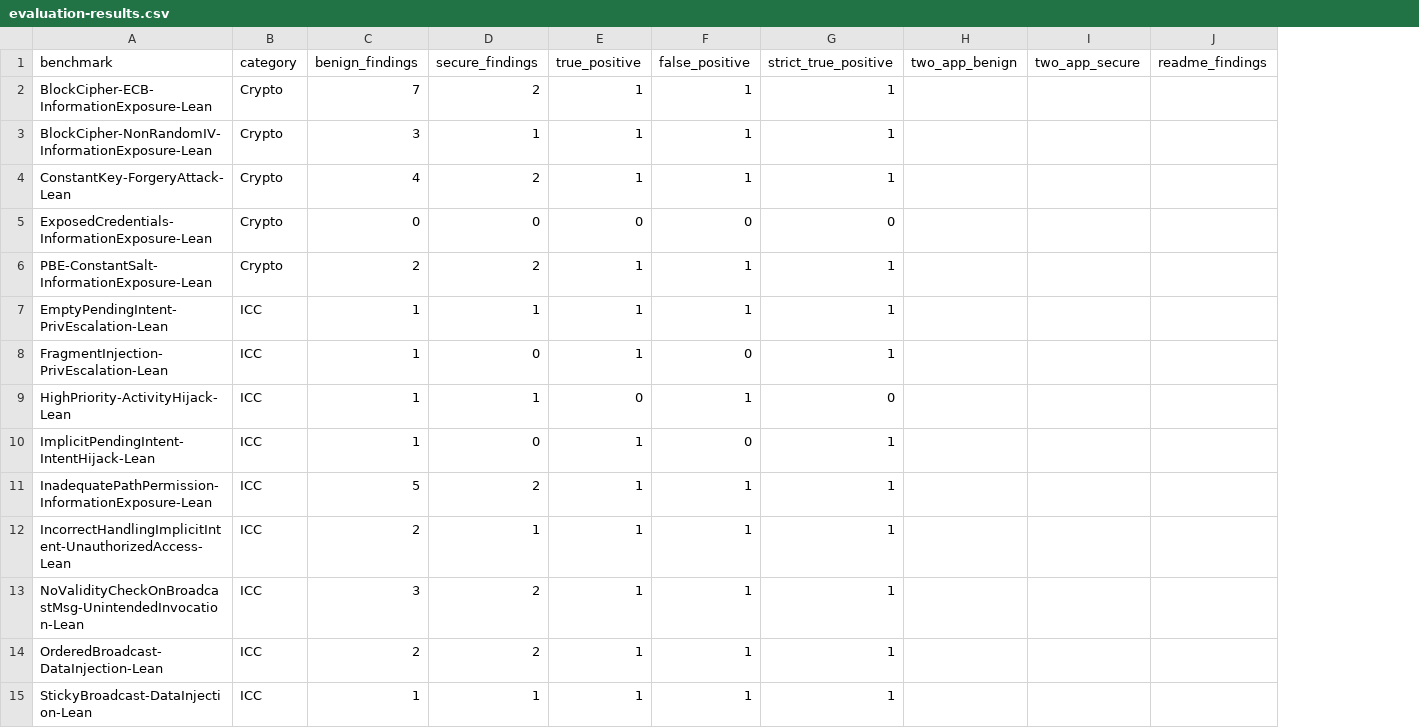
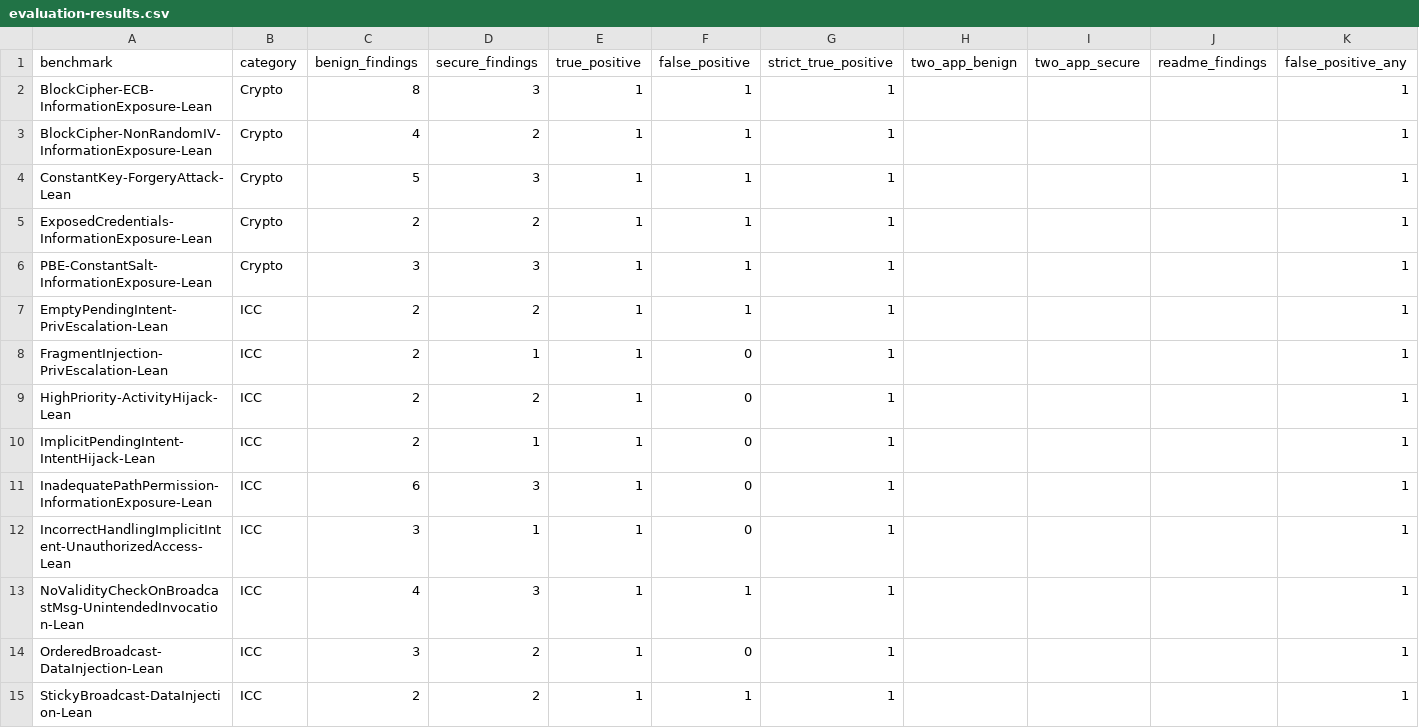
Before and after one commit to ronankongala/android-threat-model, a CSV file: data/evaluation-results.csv, drawn as a sheet; only a part is shown; the diff covers the shown part only; the diff names each change by its address in the sheet, - before the commit and + after, or states it on an @@ line.

Commit message:
Refresh evaluation after precision improvements

```diff
--- a/data/evaluation-results.csv
+++ b/data/evaluation-results.csv
+column K (false_positive_any), rows 2-15: all 1
-C2 (benign_findings): 7
+C2 (benign_findings): 8
-D2 (secure_findings): 2
+D2 (secure_findings): 3
-C3 (benign_findings): 3
+C3 (benign_findings): 4
-D3 (secure_findings): 1
+D3 (secure_findings): 2
-C4 (benign_findings): 4
+C4 (benign_findings): 5
-D4 (secure_findings): 2
+D4 (secure_findings): 3
-C5 (benign_findings): 0
+C5 (benign_findings): 2
-D5 (secure_findings): 0
+D5 (secure_findings): 2
-E5 (true_positive): 0
+E5 (true_positive): 1
-F5 (false_positive): 0
+F5 (false_positive): 1
-G5 (strict_true_positive): 0
+G5 (strict_true_positive): 1
-C6 (benign_findings): 2
+C6 (benign_findings): 3
-D6 (secure_findings): 2
+D6 (secure_findings): 3
-C7:C10 (benign_findings): 1
+C7:C10 (benign_findings): 2
-D7 (secure_findings): 1
+D7 (secure_findings): 2
-D8 (secure_findings): 0
+D8 (secure_findings): 1
-D9 (secure_findings): 1
+D9 (secure_findings): 2
-E9 (true_positive): 0
+E9 (true_positive): 1
-F9 (false_positive): 1
+F9 (false_positive): 0
-G9 (strict_true_positive): 0
+G9 (strict_true_positive): 1
-D10 (secure_findings): 0
+D10 (secure_findings): 1
-C11 (benign_findings): 5
+C11 (benign_findings): 6
-D11 (secure_findings): 2
+D11 (secure_findings): 3
-F11:F12 (false_positive): 1
+F11:F12 (false_positive): 0
-C12 (benign_findings): 2
+C12 (benign_findings): 3
-C13 (benign_findings): 3
+C13 (benign_findings): 4
-D13 (secure_findings): 2
+D13 (secure_findings): 3
-C14 (benign_findings): 2
+C14 (benign_findings): 3
-F14 (false_positive): 1
+F14 (false_positive): 0
-C15 (benign_findings): 1
+C15 (benign_findings): 2
-D15 (secure_findings): 1
+D15 (secure_findings): 2
```
Also changed, not shown: 109 edited cells elsewhere in this file, 3 other files.
